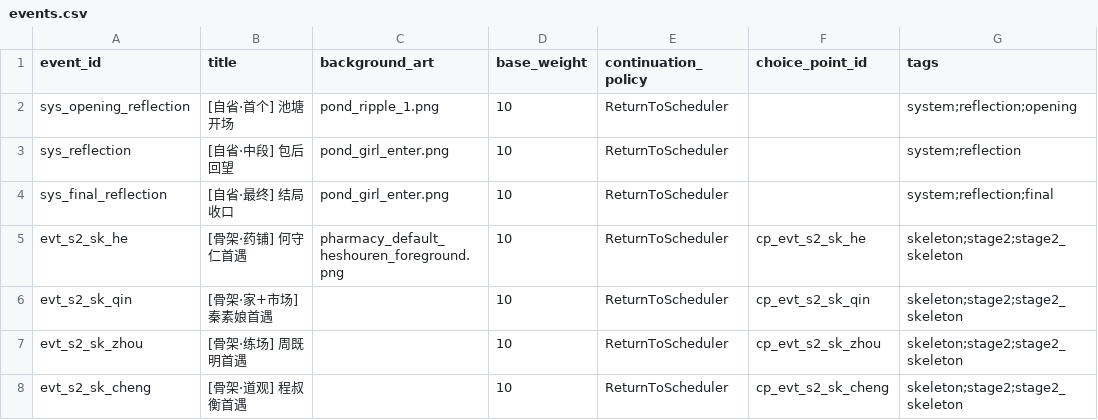
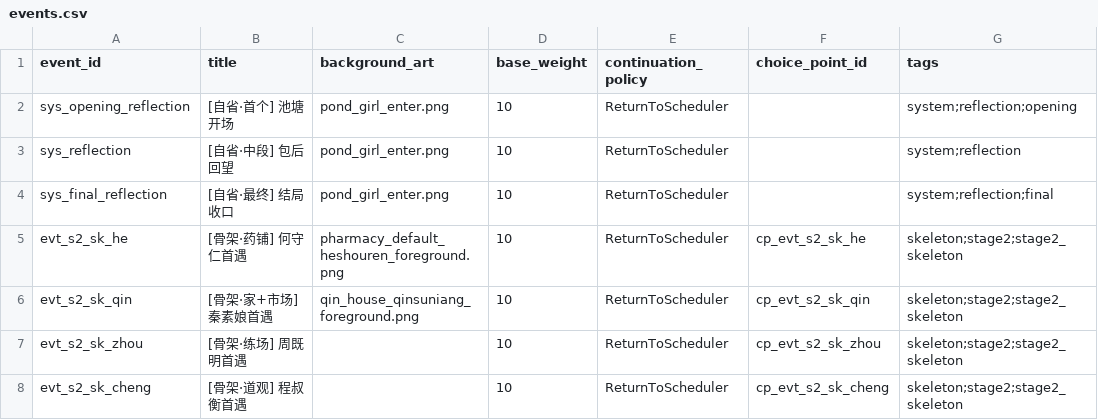
Before and after one commit to lwbiuchsjk/vibeTest, a CSV file: scripts/config/world_event_mvp/events.csv, drawn as a sheet; only a part is shown; the diff covers the shown part only; the diff names each change by its address in the sheet, - before the commit and + after, or states it on an @@ line.

```diff
--- a/scripts/config/world_event_mvp/events.csv
+++ b/scripts/config/world_event_mvp/events.csv
-C2 (background_art): pond_ripple_1.png
+C2 (background_art): pond_girl_enter.png
-C6 (background_art): (empty)
+C6 (background_art): qin_house_qinsuniang_foreground.png
```
Also changed, not shown: 6 added rows, 2 removed rows and 7 edited cells elsewhere in this file, scripts/config/world_event_mvp/event_presentations.csv, scripts/config/world_event_mvp/option_outcomes.csv, 5 other files.
